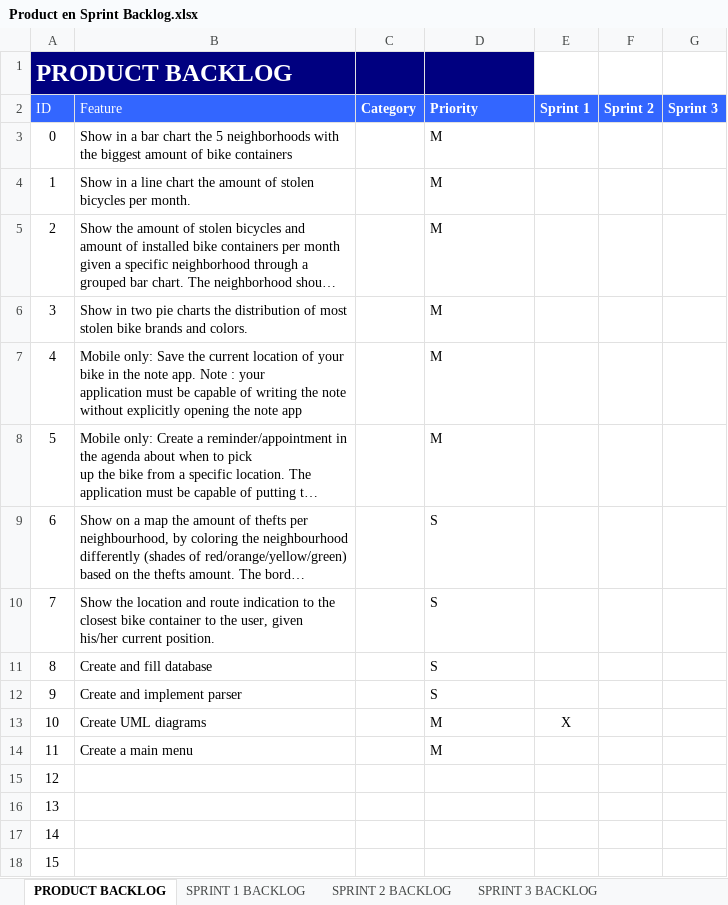
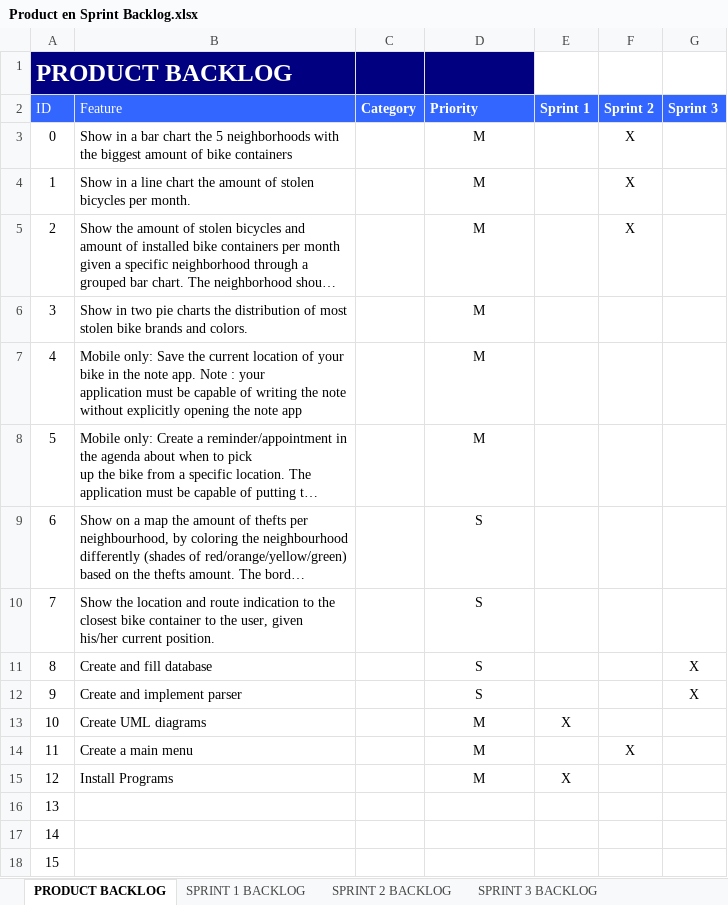
Before and after one commit to ChavaDekker/Project4, an Excel workbook: Scrum stuff/Product en Sprint Backlog.xlsx, sheet PRODUCT BACKLOG, drawn as a sheet; only a part is shown; long unchanged cells end in …; values as stored, in another font and other column widths than the file's, no borders; the diff names each change by its address in the sheet, - before the commit and + after, or states it on an @@ line.

Commit message:
Updated Sprint Backlog

```diff
--- a/Scrum stuff/Product en Sprint Backlog.xlsx (sheet PRODUCT BACKLOG)
+++ b/Scrum stuff/Product en Sprint Backlog.xlsx (sheet PRODUCT BACKLOG)
-D3:D14 alignment: left
+D3:D14 alignment: center
-F3:F5 (Sprint 2): (empty)
+F3:F5 (Sprint 2): X
-G11:G12 (Sprint 3): (empty)
+G11:G12 (Sprint 3): X
-F14 (Sprint 2): (empty)
+F14 (Sprint 2): X
-B15 (Feature): (empty)
+B15 (Feature): Install Programs
-D15 (Priority): (empty)
+D15 (Priority): M
-E15 (Sprint 1): (empty)
+E15 (Sprint 1): X
```
Also changed, not shown: sheet SPRINT 3 BACKLOG, sheet SPRINT 2 BACKLOG, sheet SPRINT 1 BACKLOG, Scrum stuff/Aanwezigheidslijst.xlsx, 1 other file.
